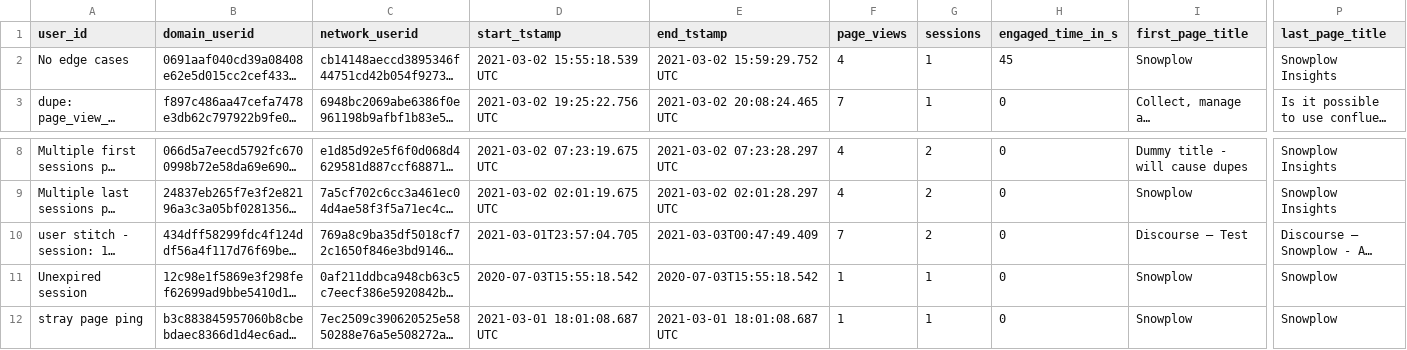
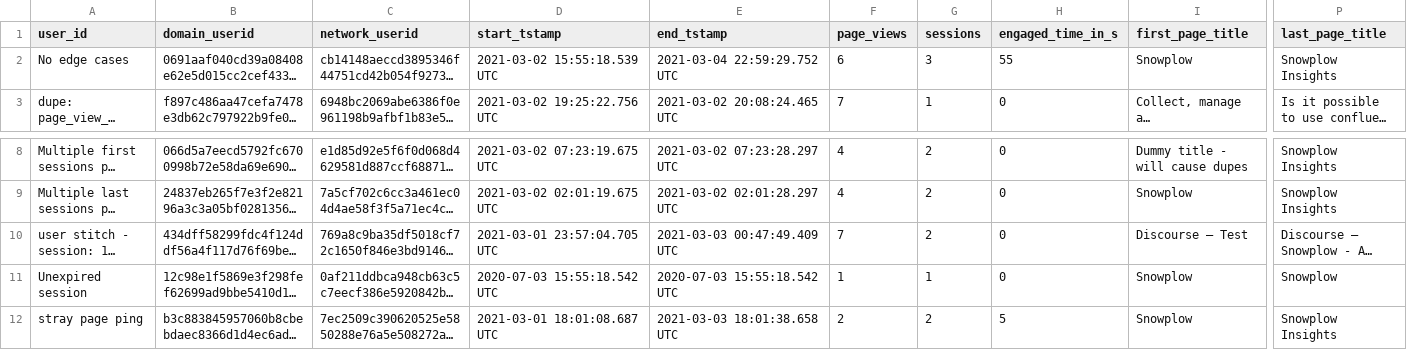
Before and after one commit to snowplow/dbt-snowplow-web, a CSV file: integration_tests/data/expected/bigquery/snowplow_web_users_expected.csv, drawn as a sheet; only a part is shown, gaps mark what is left out; long unchanged cells end in …; the diff names each change by its address in the sheet, - before the commit and + after, or states it on an @@ line.

```diff
--- a/integration_tests/data/expected/bigquery/snowplow_web_users_expected.csv
+++ b/integration_tests/data/expected/bigquery/snowplow_web_users_expected.csv
-E2 (end_tstamp): 2021-03-02 15:59:29.752 UTC
+E2 (end_tstamp): 2021-03-04 22:59:29.752 UTC
-F2 (page_views): 4
+F2 (page_views): 6
-G2 (sessions): 1
+G2 (sessions): 3
-H2 (engaged_time_in_s): 45
+H2 (engaged_time_in_s): 55
-D10 (start_tstamp): 2021-03-01T23:57:04.705
+D10 (start_tstamp): 2021-03-01 23:57:04.705 UTC
-E10 (end_tstamp): 2021-03-03T00:47:49.409
+E10 (end_tstamp): 2021-03-03 00:47:49.409 UTC
-D11 (start_tstamp): 2020-07-03T15:55:18.542
+D11 (start_tstamp): 2020-07-03 15:55:18.542 UTC
-E11 (end_tstamp): 2020-07-03T15:55:18.542
+E11 (end_tstamp): 2020-07-03 15:55:18.542 UTC
-E12 (end_tstamp): 2021-03-01 18:01:08.687 UTC
+E12 (end_tstamp): 2021-03-03 18:01:38.658 UTC
-F12 (page_views): 1
+F12 (page_views): 2
-G12 (sessions): 1
+G12 (sessions): 2
-H12 (engaged_time_in_s): 0
+H12 (engaged_time_in_s): 5
-P12 (last_page_title): Snowplow
+P12 (last_page_title): Snowplow Insights
```
Also changed, not shown: integration_tests/data/expected/bigquery/snowplow_web_sessions_expected.csv, integration_tests/data/expected/databricks/snowplow_web_sessions_expected.csv, 20 other files.
